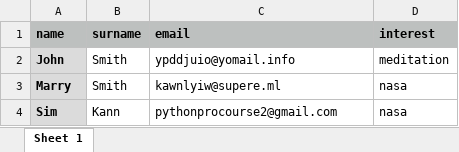
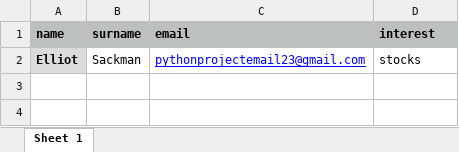
Before and after one commit to esackman22/automated-emails, an Excel workbook: people.xlsx, sheet Sheet 1, drawn as a sheet; values as stored, in another font and other column widths than the file's, no borders; removed rows and columns are numbered as before the commit, all else as after; the diff names each change by its address in the sheet, - before the commit and + after, or states it on an @@ line.

Commit message:
Implemented newsfeed class and tested functionality of email sending with individual newsfeed for each user.

```diff
--- a/people.xlsx (sheet Sheet 1)
+++ b/people.xlsx (sheet Sheet 1)
-row 2: John | Smith | ypddjuio@yomail.info | meditation
-row 3: Marry | Smith | kawnlyiw@supere.ml | nasa
-row 4: Sim | Kann | pythonprocourse2@gmail.com | nasa
+row 2: Elliot | Sackman | pythonprojectemail23@gmail.com | stocks
```
Also changed, not shown: 3 other files.
